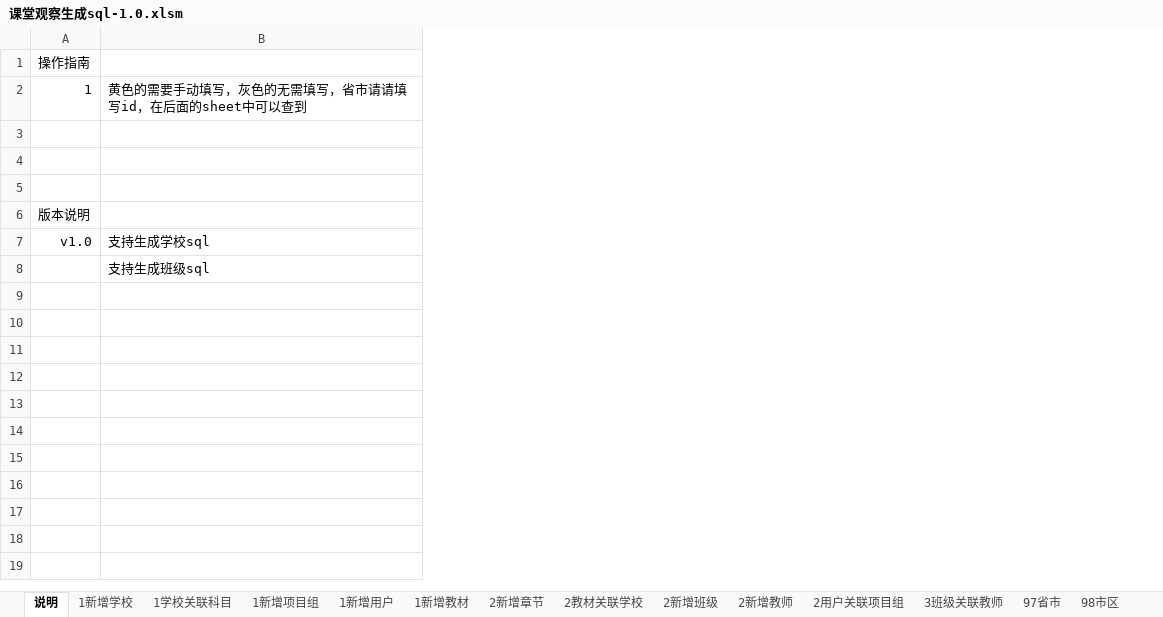
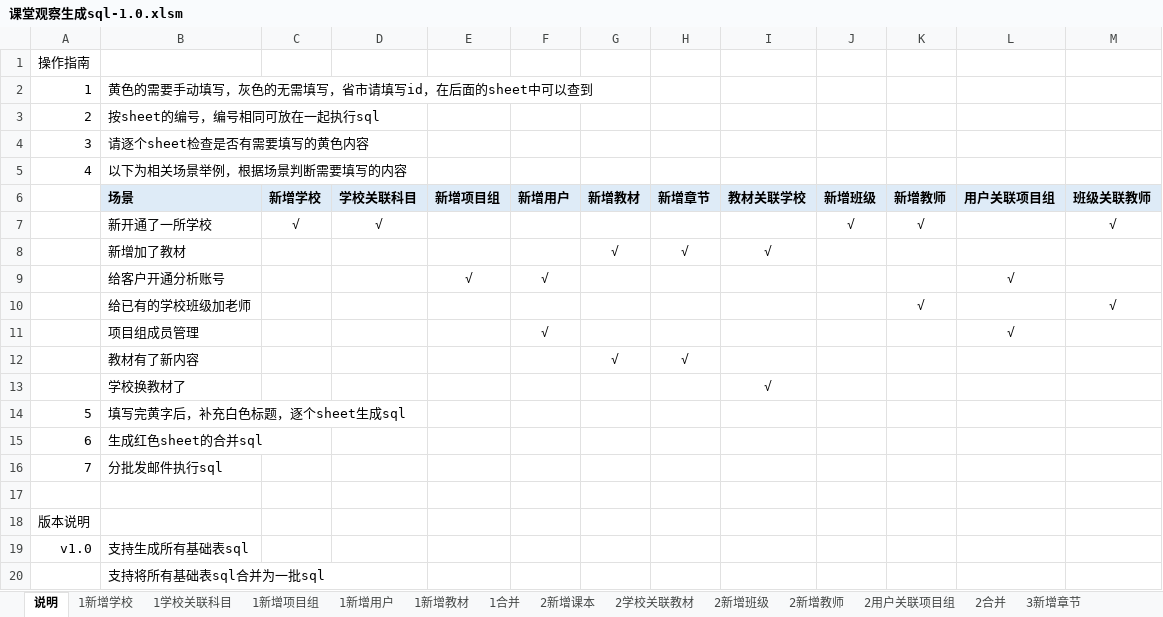
Before and after one commit to dydes/VBA, an Excel workbook: 课堂观察sql/课堂观察生成sql-1.0.xlsm, sheet 说明, drawn as a sheet; values as stored, in another font and other column widths than the file's, no borders; removed rows and columns are numbered as before the commit, all else as after; the diff names each change by its address in the sheet, - before the commit and + after, or states it on an @@ line.

```diff
--- a/课堂观察sql/课堂观察生成sql-1.0.xlsm (sheet 说明)
+++ b/课堂观察sql/课堂观察生成sql-1.0.xlsm (sheet 说明)
-sheet tab: 2新增章节
+sheet tab: 3新增章节
-sheet tab: 2教材关联学校
+sheet tab: 2学校关联教材
+sheet tab: 1合并
+sheet tab: 2新增课本
+sheet tab: 2合并
@@ sheet tab order changed: 说明 | 1新增学校 | 1学校关联科目 | 1新增项目组 | 1新增用户 | 1新增教材 | 1合并 | 2新增课本 | 2学校关联教材 | 2新增班级 | 2新增教师 | 2用户关联项目组 | 2合并 | 3新增章节 @@
-column B, rows 2-8: 黄色的需要手动填写，灰色的无需填写，省市请请填写id，在后面的sheet中可以查到 |  |  |  |  | 支持生成学校sql | 支持生成班级sql
+column B, row 2: 黄色的需要手动填写，灰色的无需填写，省市请填写id，在后面的sheet中可以查到; rows 6-7: 场景 | 新开通了一所学校; rows 19-20: 支持生成所有基础表sql | 支持将所有基础表sql合并为一批sql
+column C, rows 6-7: 新增学校 | √
+column D, rows 6-7: 学校关联科目 | √
+column E, row 6: 新增项目组
+column F, row 6: 新增用户
+column G, row 6: 新增教材
+column H, row 6: 新增章节
+column I, row 6: 教材关联学校
+column J, rows 6-7: 新增班级 | √
+column K, rows 6-7: 新增教师 | √
+column L, row 6: 用户关联项目组
+column M, rows 6-7: 班级关联教师 | √
+row 3: 2 | 按sheet的编号，编号相同可放在一起执行sql
+row 4: 3 | 请逐个sheet检查是否有需要填写的黄色内容
+row 5: 4 | 以下为相关场景举例，根据场景判断需要填写的内容
-row 6: (empty)
+row 6:  | 场景 | 新增学校 | 学校关联科目 | 新增项目组 | 新增用户 | 新增教材 | 新增章节 | 教材关联学校 | 新增班级 | 新增教师 | 用户关联项目组 | 班级关联教师
-row 7: (empty)
+row 7:  | 新开通了一所学校 | √ | √ |  |  |  |  |  | √ | √ |  | √
+row 8:  | 新增加了教材 |  |  |  |  | √ | √ | √
+row 9:  | 给客户开通分析账号 |  |  | √ | √ |  |  |  |  |  | √
+row 10:  | 给已有的学校班级加老师 |  |  |  |  |  |  |  |  | √ |  | √
+row 11:  | 项目组成员管理 |  |  |  | √ |  |  |  |  |  | √
+row 12:  | 教材有了新内容 |  |  |  |  | √ | √
+row 13:  | 学校换教材了 |  |  |  |  |  |  | √
+row 14: 5 | 填写完黄字后，补充白色标题，逐个sheet生成sql
+row 15: 6 | 生成红色sheet的合并sql
+row 16: 7 | 分批发邮件执行sql
```
Also changed, not shown: sheet 3新增章节, sheet 3班级关联教师, sheet 1学校关联科目, sheet 2用户关联项目组, sheet 2学校关联教材, sheet 2新增教师, 4 more sheets, other sheet tabs, charts or pictures, 3 other files.
